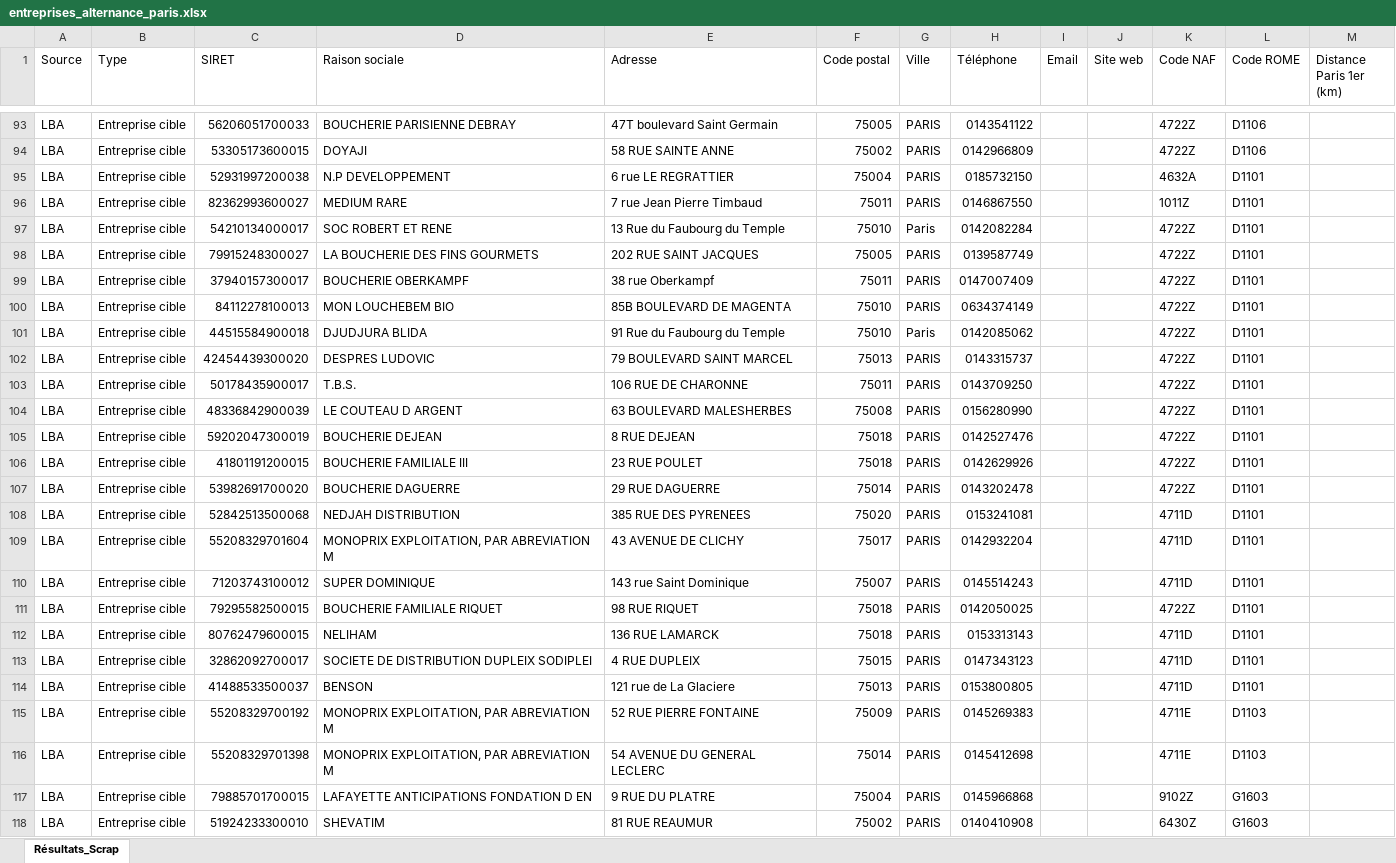
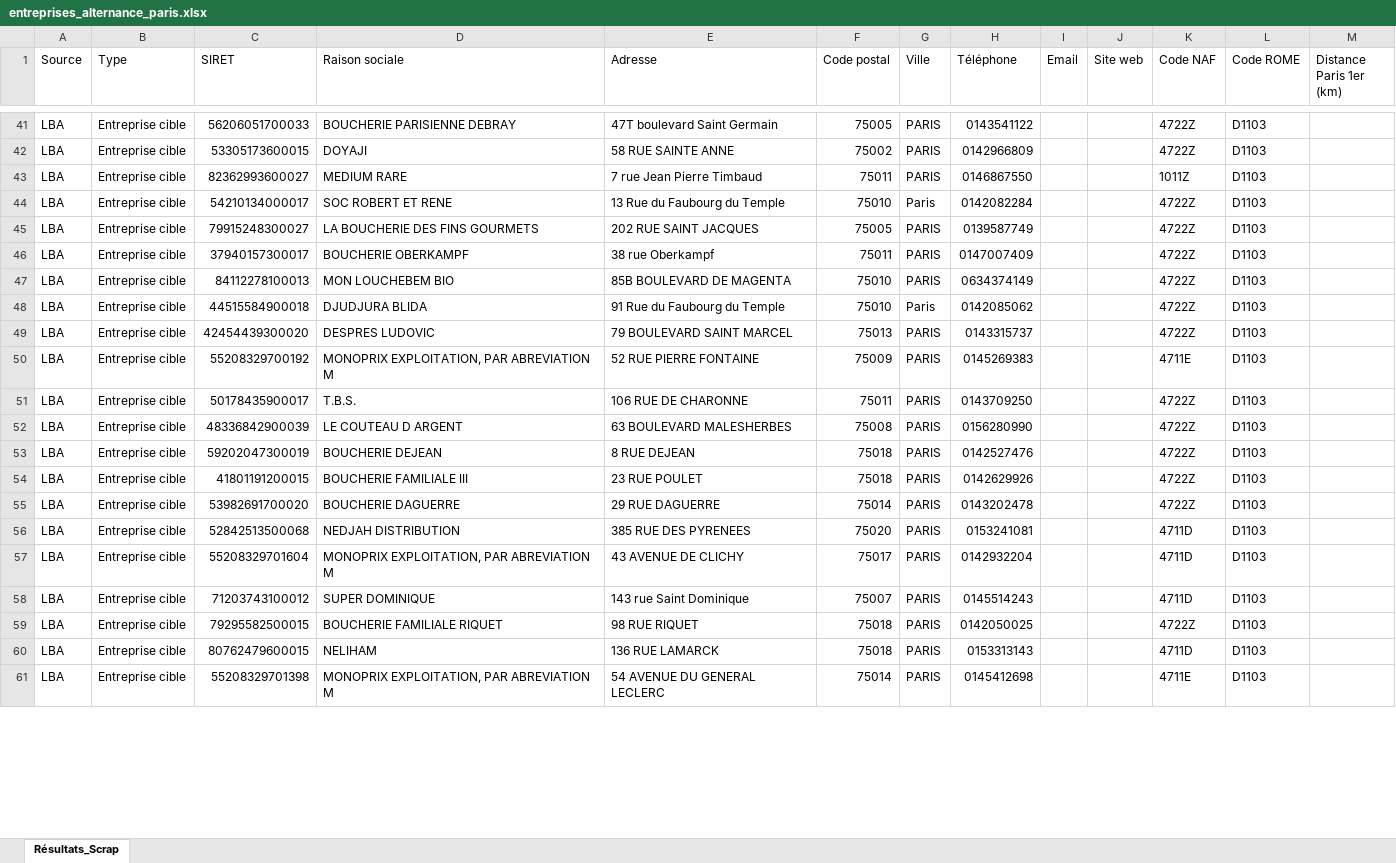
Before and after one commit to BigWckt/Rogue-two, an Excel workbook: entreprises_alternance_paris.xlsx, sheet Résultats_Scrap, drawn as a sheet; only a part is shown, gaps mark what is left out; values as stored, in another font and other column widths than the file's, no cell formats; removed rows and columns are numbered as before the commit, all else as after; the diff covers the shown part only; the diff names each change by its address in the sheet, - before the commit and + after, or states it on an @@ line.

```diff
--- a/entreprises_alternance_paris.xlsx (sheet Résultats_Scrap)
+++ b/entreprises_alternance_paris.xlsx (sheet Résultats_Scrap)
-L41:L42 (Code ROME): D1106
+L41:L42 (Code ROME): D1103
-row 95: LBA | Entreprise cible | 52931997200038 | N.P DEVELOPPEMENT | 6 rue LE REGRATTIER | 75004 | PARIS | 0185732150 |  |  | 4632A | D1101
-L43:L49 (Code ROME): D1101
+L43:L49 (Code ROME): D1103
-row 103: LBA | Entreprise cible | 50178435900017 | T.B.S. | 106 RUE DE CHARONNE | 75011 | PARIS | 0143709250 |  |  | 4722Z | D1101
-row 104: LBA | Entreprise cible | 48336842900039 | LE COUTEAU D ARGENT | 63 BOULEVARD MALESHERBES | 75008 | PARIS | 0156280990 |  |  | 4722Z | D1101
-row 105: LBA | Entreprise cible | 59202047300019 | BOUCHERIE DEJEAN | 8 RUE DEJEAN | 75018 | PARIS | 0142527476 |  |  | 4722Z | D1101
-row 106: LBA | Entreprise cible | 41801191200015 | BOUCHERIE FAMILIALE III | 23 RUE POULET | 75018 | PARIS | 0142629926 |  |  | 4722Z | D1101
-row 107: LBA | Entreprise cible | 53982691700020 | BOUCHERIE DAGUERRE | 29 RUE DAGUERRE | 75014 | PARIS | 0143202478 |  |  | 4722Z | D1101
-row 108: LBA | Entreprise cible | 52842513500068 | NEDJAH DISTRIBUTION | 385 RUE DES PYRENEES | 75020 | PARIS | 0153241081 |  |  | 4711D | D1101
-row 109: LBA | Entreprise cible | 55208329701604 | MONOPRIX EXPLOITATION, PAR ABREVIATION M | 43 AVENUE DE CLICHY | 75017 | PARIS | 0142932204 |  |  | 4711D | D1101
-row 110: LBA | Entreprise cible | 71203743100012 | SUPER DOMINIQUE | 143 rue Saint Dominique | 75007 | PARIS | 0145514243 |  |  | 4711D | D1101
-row 111: LBA | Entreprise cible | 79295582500015 | BOUCHERIE FAMILIALE RIQUET | 98 RUE RIQUET | 75018 | PARIS | 0142050025 |  |  | 4722Z | D1101
-row 112: LBA | Entreprise cible | 80762479600015 | NELIHAM | 136 RUE LAMARCK | 75018 | PARIS | 0153313143 |  |  | 4711D | D1101
-row 113: LBA | Entreprise cible | 32862092700017 | SOCIETE DE DISTRIBUTION DUPLEIX SODIPLEI | 4 RUE DUPLEIX | 75015 | PARIS | 0147343123 |  |  | 4711D | D1101
-row 114: LBA | Entreprise cible | 41488533500037 | BENSON | 121 rue de La Glaciere | 75013 | PARIS | 0153800805 |  |  | 4711D | D1101
+row 51: LBA | Entreprise cible | 50178435900017 | T.B.S. | 106 RUE DE CHARONNE | 75011 | PARIS | 0143709250 |  |  | 4722Z | D1103
+row 52: LBA | Entreprise cible | 48336842900039 | LE COUTEAU D ARGENT | 63 BOULEVARD MALESHERBES | 75008 | PARIS | 0156280990 |  |  | 4722Z | D1103
+row 53: LBA | Entreprise cible | 59202047300019 | BOUCHERIE DEJEAN | 8 RUE DEJEAN | 75018 | PARIS | 0142527476 |  |  | 4722Z | D1103
+row 54: LBA | Entreprise cible | 41801191200015 | BOUCHERIE FAMILIALE III | 23 RUE POULET | 75018 | PARIS | 0142629926 |  |  | 4722Z | D1103
+row 55: LBA | Entreprise cible | 53982691700020 | BOUCHERIE DAGUERRE | 29 RUE DAGUERRE | 75014 | PARIS | 0143202478 |  |  | 4722Z | D1103
+row 56: LBA | Entreprise cible | 52842513500068 | NEDJAH DISTRIBUTION | 385 RUE DES PYRENEES | 75020 | PARIS | 0153241081 |  |  | 4711D | D1103
+row 57: LBA | Entreprise cible | 55208329701604 | MONOPRIX EXPLOITATION, PAR ABREVIATION M | 43 AVENUE DE CLICHY | 75017 | PARIS | 0142932204 |  |  | 4711D | D1103
+row 58: LBA | Entreprise cible | 71203743100012 | SUPER DOMINIQUE | 143 rue Saint Dominique | 75007 | PARIS | 0145514243 |  |  | 4711D | D1103
+row 59: LBA | Entreprise cible | 79295582500015 | BOUCHERIE FAMILIALE RIQUET | 98 RUE RIQUET | 75018 | PARIS | 0142050025 |  |  | 4722Z | D1103
+row 60: LBA | Entreprise cible | 80762479600015 | NELIHAM | 136 RUE LAMARCK | 75018 | PARIS | 0153313143 |  |  | 4711D | D1103
-row 117: LBA | Entreprise cible | 79885701700015 | LAFAYETTE ANTICIPATIONS FONDATION D EN | 9 RUE DU PLATRE | 75004 | PARIS | 0145966868 |  |  | 9102Z | G1603
-row 118: LBA | Entreprise cible | 51924233300010 | SHEVATIM | 81 RUE REAUMUR | 75002 | PARIS | 0140410908 |  |  | 6430Z | G1603
```
Also changed, not shown: 2 added rows, 85 removed rows and 4 edited cells elsewhere in this sheet, cell formats, 1 other file.
